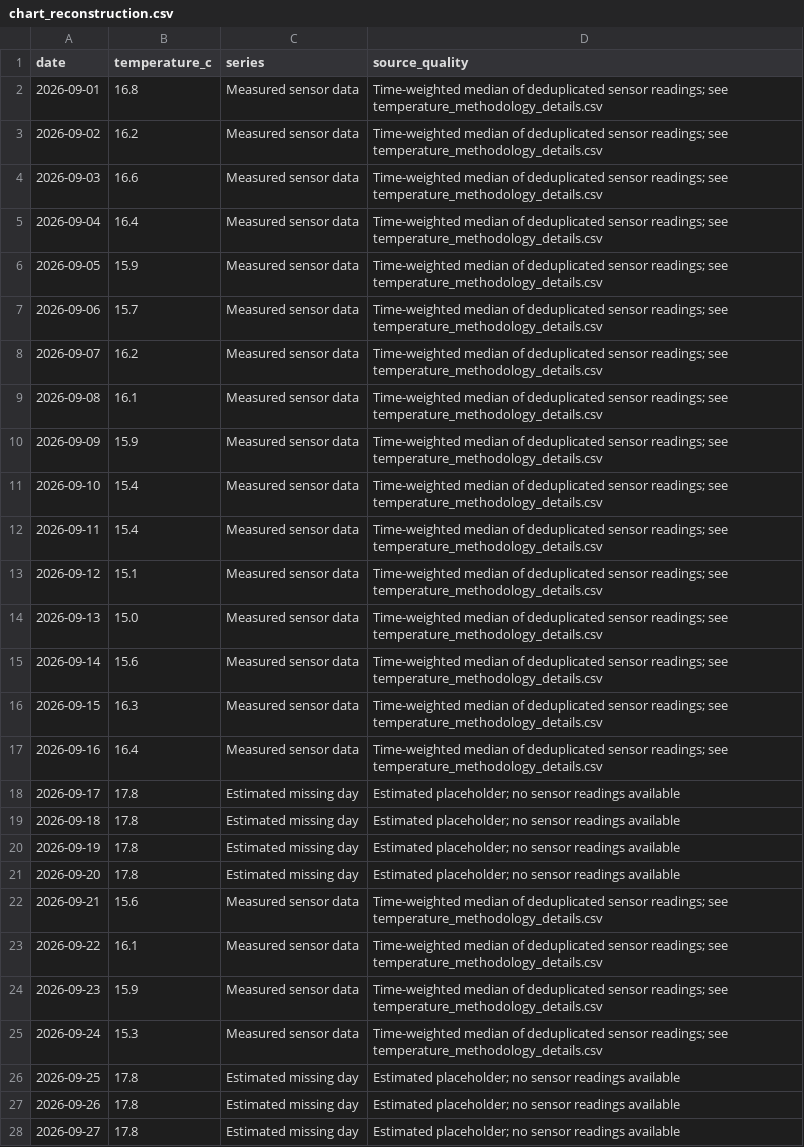
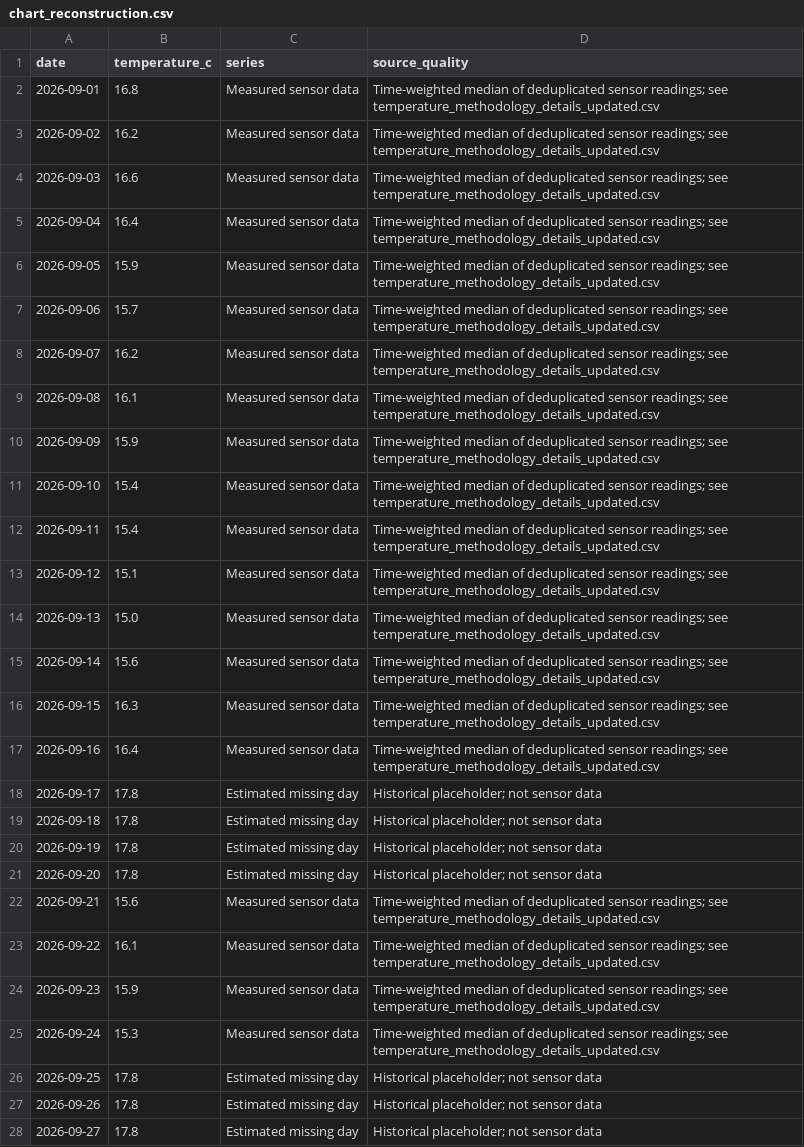
Before and after one commit to johnfgarzon93-bot/casa-luker-quality-portal, a CSV file: chart_reconstruction.csv, drawn as a sheet; only a part is shown; the diff covers the shown part only; the diff names each change by its address in the sheet, - before the commit and + after, or states it on an @@ line.

Commit message:
Update source quality details in chart_reconstruction.csv
Updated source quality references in temperature data.

```diff
--- a/chart_reconstruction.csv
+++ b/chart_reconstruction.csv
-D2:D17 (source_quality): …readings; see temperature_methodology_details.csv
+D2:D17 (source_quality): …readings; see temperature_methodology_details_updated.csv
-D18:D21 (source_quality): Estimated placeholder; no sensor readings available
+D18:D21 (source_quality): Historical placeholder; not sensor data
-D22:D25 (source_quality): …readings; see temperature_methodology_details.csv
+D22:D25 (source_quality): …readings; see temperature_methodology_details_updated.csv
-D26:D28 (source_quality): Estimated placeholder; no sensor readings available
+D26:D28 (source_quality): Historical placeholder; not sensor data
```
Also changed, not shown: 7 added rows and 47 edited cells elsewhere in this file.
